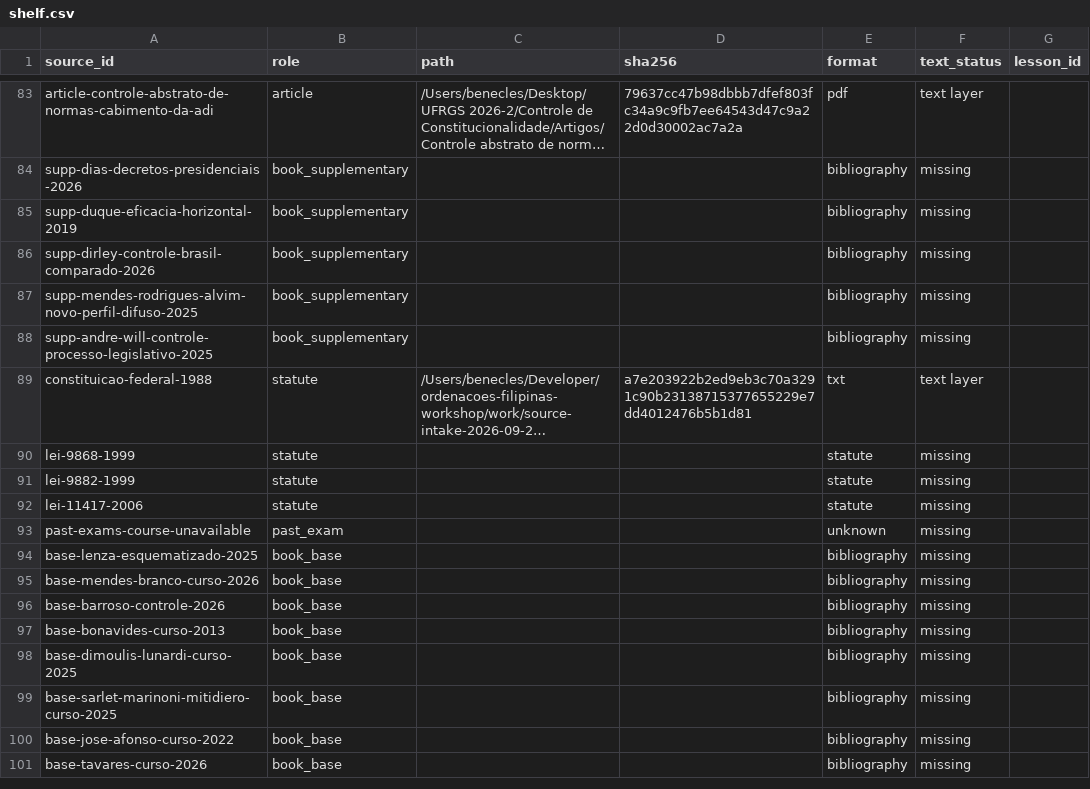
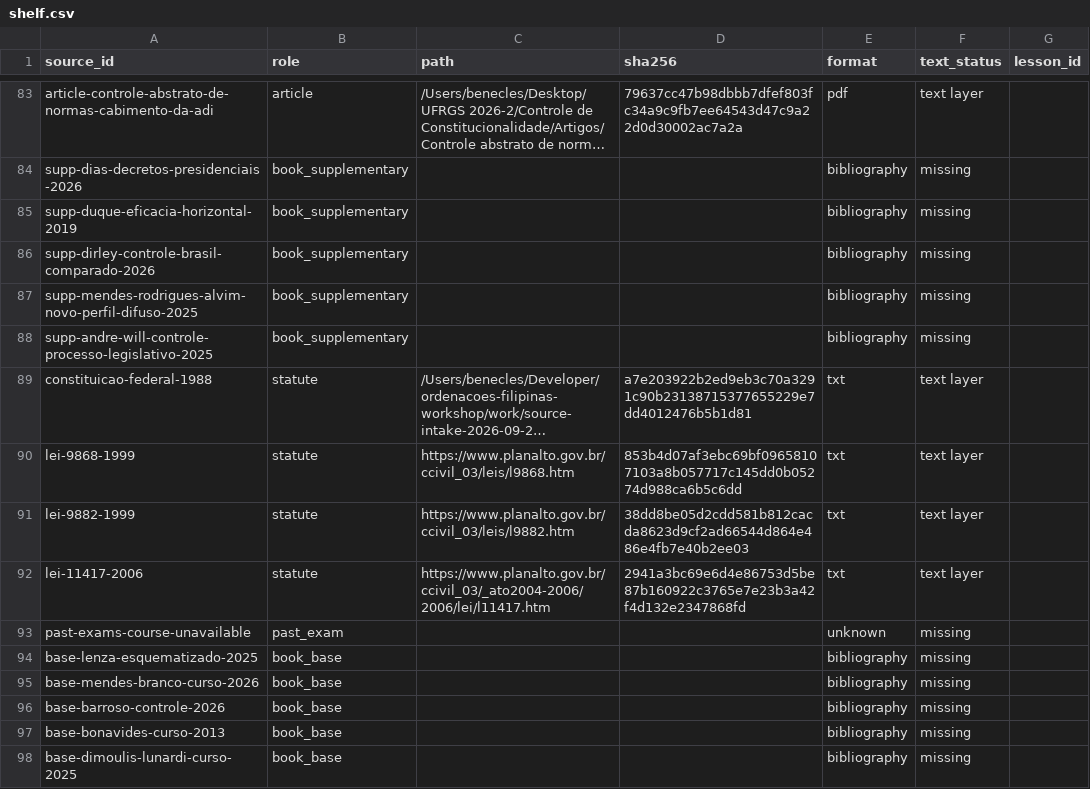
Before and after one commit to Benecles/benecles, a CSV file: workshop/work/pipeline/controle-de-constitucionalidade/shelf.csv, drawn as a sheet; only a part is shown, gaps mark what is left out; the shorter side is filled out with more unchanged rows; long unchanged cells end in …; the diff names each change by its address in the sheet, - before the commit and + after, or states it on an @@ line.

Commit message:
Split Controle constitutional review sources

```diff
--- a/workshop/work/pipeline/controle-de-constitucionalidade/shelf.csv
+++ b/workshop/work/pipeline/controle-de-constitucionalidade/shelf.csv
-C90 (path): (empty)
+C90 (path): https://www.planalto.gov.br/ccivil_03/leis/l9868.htm
-D90 (sha256): (empty)
+D90 (sha256): 853b4d07af3ebc69bf09658107103a8b057717c145dd0b05274d988ca6b5c6dd
-E90:E92 (format): statute
+E90:E92 (format): txt
-F90:F92 (text_status): missing
+F90:F92 (text_status): text layer
-C91 (path): (empty)
+C91 (path): https://www.planalto.gov.br/ccivil_03/leis/l9882.htm
-D91 (sha256): (empty)
+D91 (sha256): 38dd8be05d2cdd581b812cacda8623d9cf2ad66544d864e486e4fb7e40b2ee03
-C92 (path): (empty)
+C92 (path): https://www.planalto.gov.br/ccivil_03/_ato2004-2006/2006/lei/l11417.htm
-D92 (sha256): (empty)
+D92 (sha256): 2941a3bc69e6d4e86753d5be87b160922c3765e7e23b3a42f4d132e2347868fd
```
Also changed, not shown: 1 other file.
